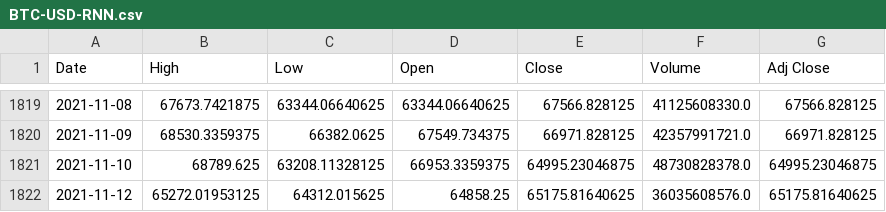
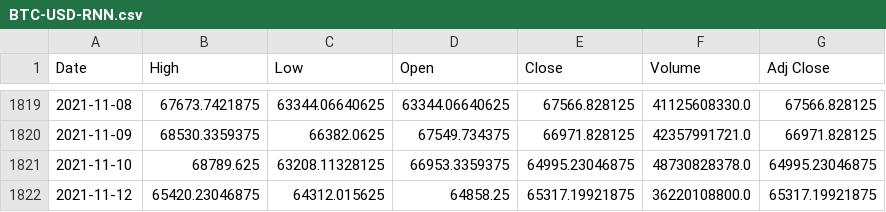
Before and after one commit to wansze/Cryptocurrency-Analysis-Python, a CSV file: database/BTC-USD-RNN.csv, drawn as a sheet; only a part is shown, gaps mark what is left out.

```diff
--- a/database/BTC-USD-RNN.csv
+++ b/database/BTC-USD-RNN.csv
@@ -1821,2 +1821,2 @@ Date,High,Low,Open,Close,Volume,Adj Close
 2021-11-10,68789.625,63208.11328125,66953.3359375,64995.23046875,48730828378.0,64995.23046875
-2021-11-12,65272.01953125,64312.015625,64858.25,65175.81640625,36035608576.0,65175.81640625
+2021-11-12,65420.23046875,64312.015625,64858.25,65317.19921875,36220108800.0,65317.19921875
```
Also changed, not shown: 4 other files.
